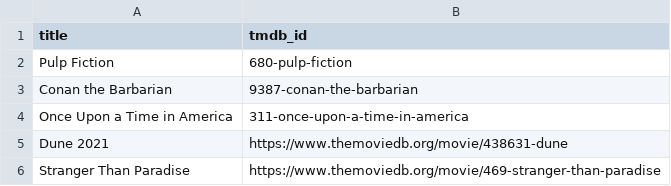
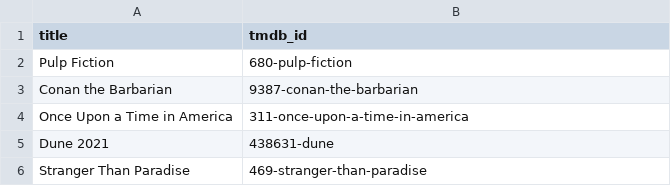
Before and after one commit to adriens/cult-movies, a CSV file: data/movies.csv, drawn as a sheet.

Commit message:
fix

```diff
--- a/data/movies.csv
+++ b/data/movies.csv
@@ -4,3 +4,3 @@ Conan the Barbarian,9387-conan-the-barbarian
 Once Upon a Time in America,311-once-upon-a-time-in-america
-Dune 2021,https://www.themoviedb.org/movie/438631-dune
-Stranger Than Paradise,https://www.themoviedb.org/movie/469-stranger-than-paradise
+Dune 2021,438631-dune
+Stranger Than Paradise,469-stranger-than-paradise
```
